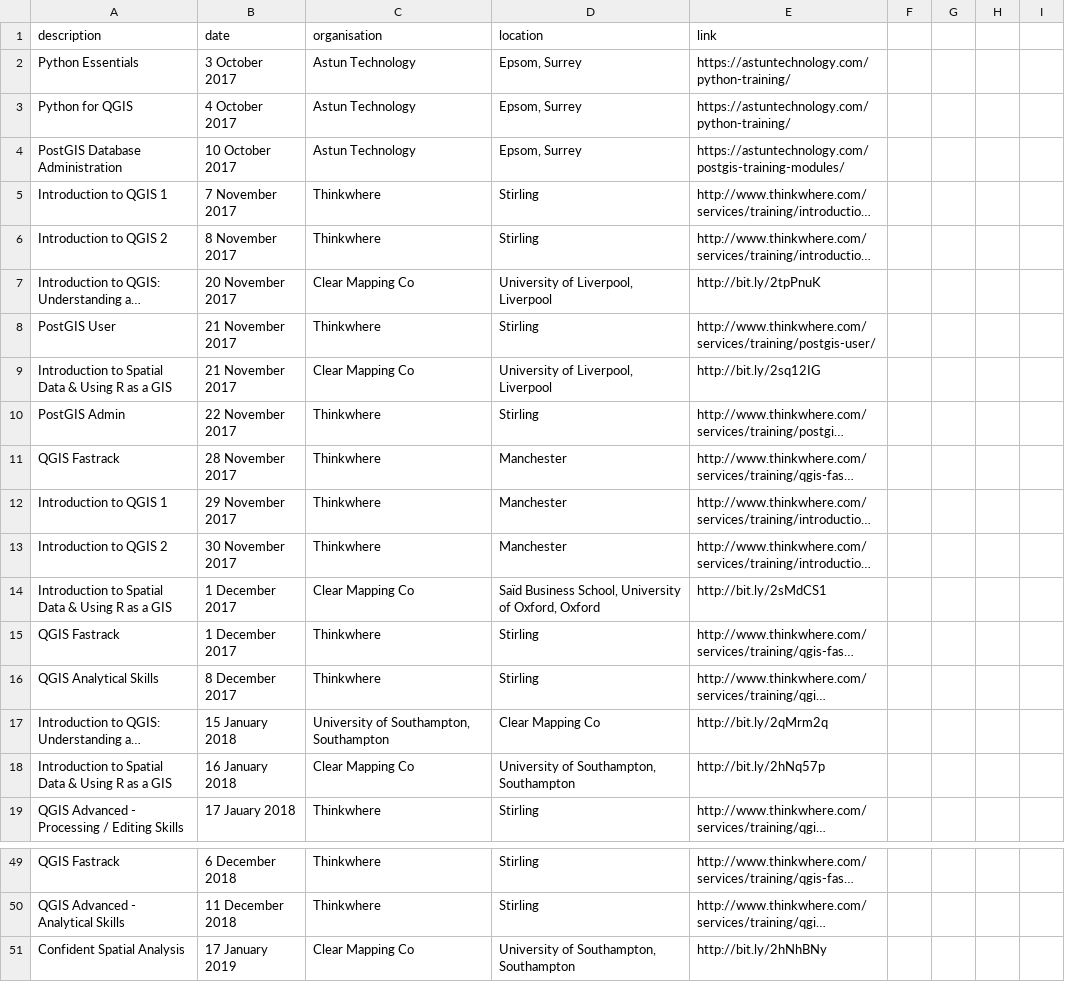
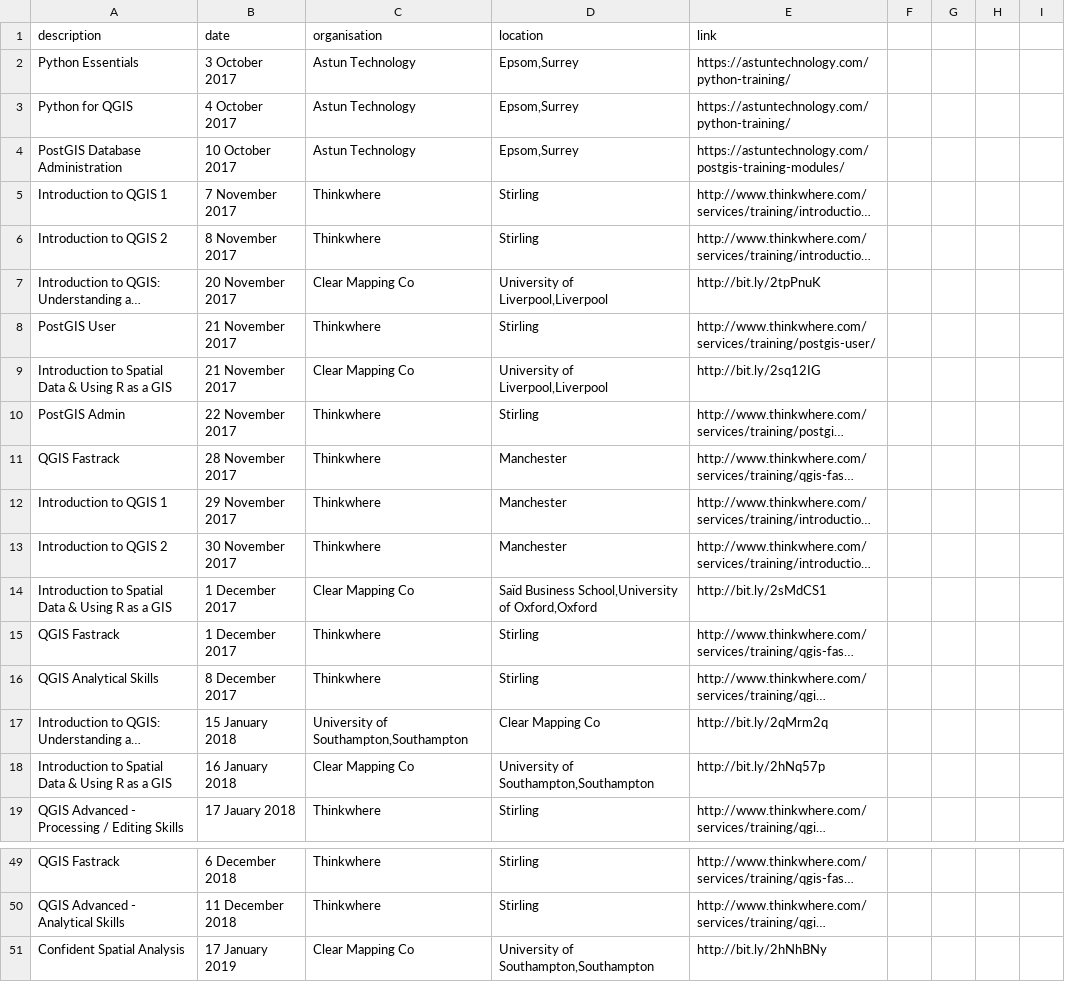
Before and after one commit to willadam/website, a CSV file: _data/osgeouk_training.csv, drawn as a sheet; only a part is shown, gaps mark what is left out; long unchanged cells end in …; the diff names each change by its address in the sheet, - before the commit and + after, or states it on an @@ line.

Commit message:
Update osgeouk_training.csv

```diff
--- a/_data/osgeouk_training.csv
+++ b/_data/osgeouk_training.csv
-D2:D4 (location): Epsom, Surrey
+D2:D4 (location): Epsom,Surrey
-D7 (location): University of Liverpool, Liverpool
+D7 (location): University of Liverpool,Liverpool
-D9 (location): University of Liverpool, Liverpool
+D9 (location): University of Liverpool,Liverpool
-D14 (location): Saïd Business School, University of Oxford, Oxford
+D14 (location): Saïd Business School,University of Oxford,Oxford
-C17 (organisation): University of Southampton, Southampton
+C17 (organisation): University of Southampton,Southampton
-D18 (location): University of Southampton, Southampton
+D18 (location): University of Southampton,Southampton
-D51 (location): University of Southampton, Southampton
+D51 (location): University of Southampton,Southampton
```
